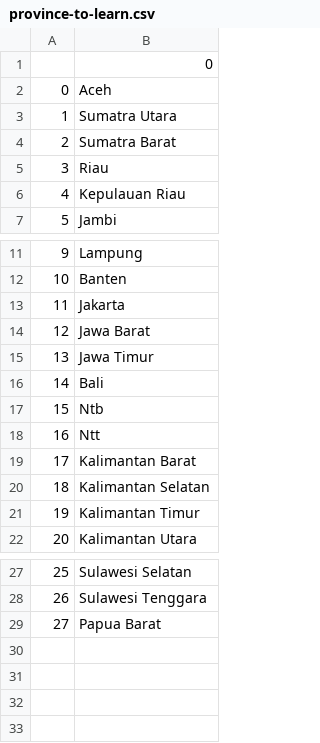
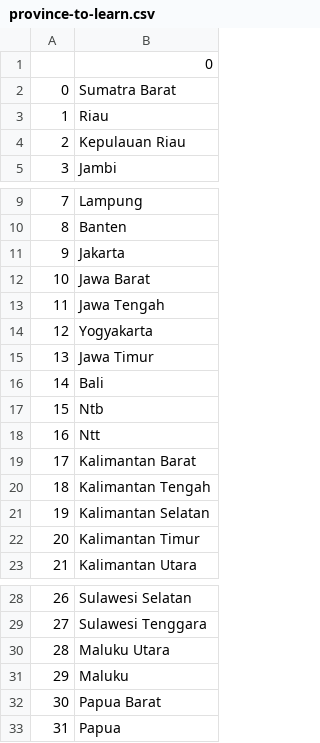
Before and after one commit to hasifpriyambudi/guess-indonesia-province, a CSV file: province-to-learn.csv, drawn as a sheet; only a part is shown, gaps mark what is left out; removed rows and columns are numbered as before the commit, all else as after; the diff names each change by its address in the sheet, - before the commit and + after, or states it on an @@ line.

```diff
--- a/province-to-learn.csv
+++ b/province-to-learn.csv
-row 2: 0 | Aceh
-row 3: 1 | Sumatra Utara
@@ column A renumbered between rows 2 and 32 @@
+row 13: 11 | Jawa Tengah
+row 14: 12 | Yogyakarta
+row 20: 18 | Kalimantan Tengah
+row 30: 28 | Maluku Utara
+row 31: 29 | Maluku
+row 33: 31 | Papua
```
Also changed, not shown: 1 other file.
